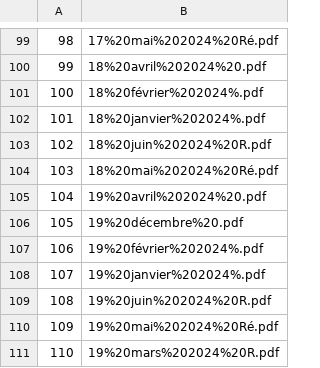
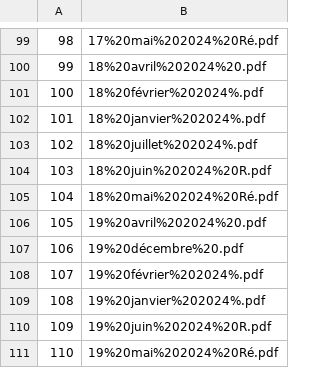
Before and after one commit to Valexandre/ponctualite_sncf, a CSV file: data/fichiersdejadispo.csv, drawn as a sheet; only a part is shown, gaps mark what is left out; the shorter side is filled out with more unchanged rows; addresses are those after the commit; the diff names each change by its address in the sheet, - before the commit and + after, or states it on an @@ line.

```diff
--- a/data/fichiersdejadispo.csv
+++ b/data/fichiersdejadispo.csv
+row 103: 102 | 18%20juillet%202024%.pdf
@@ column A renumbered from row 104 down @@
```
Also changed, not shown: 2 other files.
